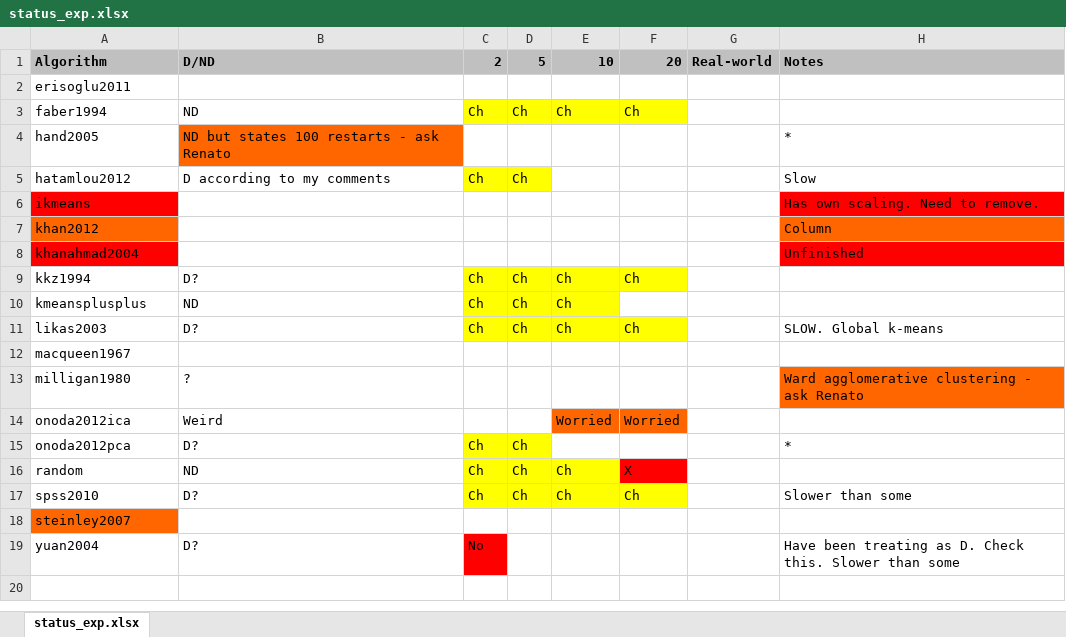
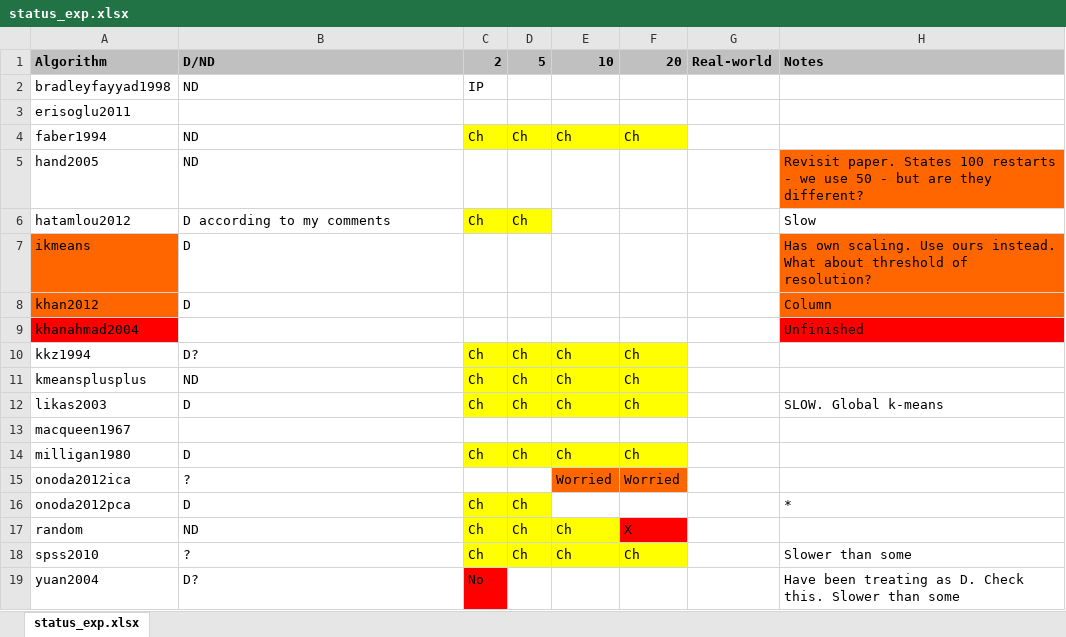
Before and after one commit to simonharris/pykmeans, an Excel workbook: _notes/status_exp.xlsx, sheet status_exp.xlsx, drawn as a sheet; values as stored, in another font and other column widths than the file's, no borders; removed rows and columns are numbered as before the commit, all else as after; the diff names each change by its address in the sheet, - before the commit and + after, or states it on an @@ line.

Commit message:
Update exp spreadsheet a little

```diff
--- a/_notes/status_exp.xlsx (sheet status_exp.xlsx)
+++ b/_notes/status_exp.xlsx (sheet status_exp.xlsx)
+row 2: bradleyfayyad1998 | ND | IP
-B5: ND but states 100 restarts - ask Renato
+B5: ND
-B5 fill: #FF6600
+B5 fill: none
-H5: *
+H5: Revisit paper. States 100 restarts - we use 50 - but are they different?
-H5 fill: none
+H5 fill: #FF6600
-A7 fill: #FF0000
+A7 fill: #FF6600
-B7:B8: (empty)
+B7:B8: D
-H7: …own scaling. Need to remove.
+H7: …own scaling. Use ours instead. What about threshold of resolution?
-H7 fill: #FF0000
+H7 fill: #FF6600
-F11: (empty)
+F11: Ch
-F11 fill: none
+F11 fill: #FFFF00
-B12: D?
+B12: D
-B14: ?
+B14: D
-C14: (empty)
+C14: Ch
-C14:F14 fill: none
+C14:F14 fill: #FFFF00
-D14: (empty)
+D14: Ch
-E14: (empty)
+E14: Ch
-F14: (empty)
+F14: Ch
-H14: Ward agglomerative clustering - ask Renato
+H14: (empty)
-H14 fill: #FF6600
+H14 fill: none
-B15: Weird
+B15: ?
-B16: D?
+B16: D
-B18: D?
+B18: ?
-row 18: steinley2007
```
